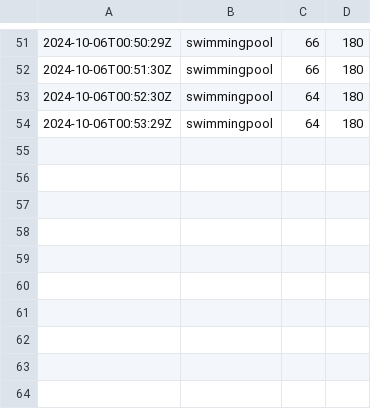
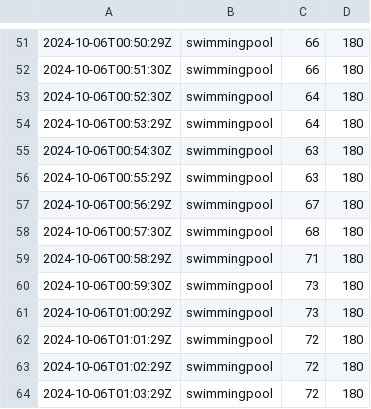
Before and after one commit to chechiachang/sc-stat-data, a CSV file: yilan/swimmingpool/2024-10-6.csv, drawn as a sheet; only a part is shown, gaps mark what is left out.

Commit message:
chore: upload data on 2024-10-6

```diff
--- a/yilan/swimmingpool/2024-10-6.csv
+++ b/yilan/swimmingpool/2024-10-6.csv
@@ -54 +54,11 @@
 2024-10-06T00:53:29Z,swimmingpool,64,180
+2024-10-06T00:54:30Z,swimmingpool,63,180
+2024-10-06T00:55:29Z,swimmingpool,63,180
+2024-10-06T00:56:29Z,swimmingpool,67,180
+2024-10-06T00:57:30Z,swimmingpool,68,180
+2024-10-06T00:58:29Z,swimmingpool,71,180
+2024-10-06T00:59:30Z,swimmingpool,73,180
+2024-10-06T01:00:29Z,swimmingpool,73,180
+2024-10-06T01:01:29Z,swimmingpool,72,180
+2024-10-06T01:02:29Z,swimmingpool,72,180
+2024-10-06T01:03:29Z,swimmingpool,72,180
```
Also changed, not shown: yilan/gym/2024-10-6.csv.
